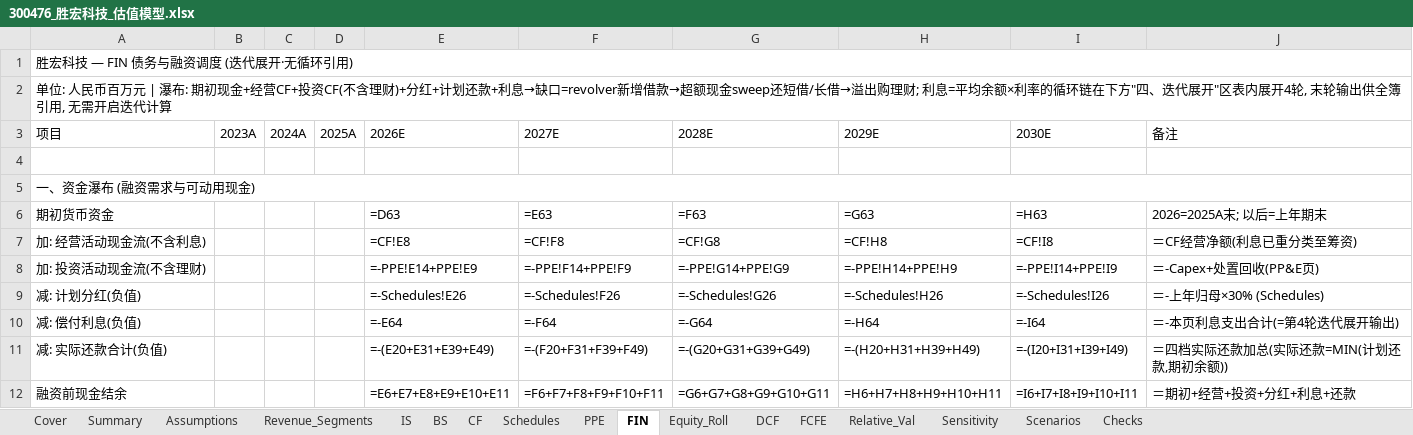
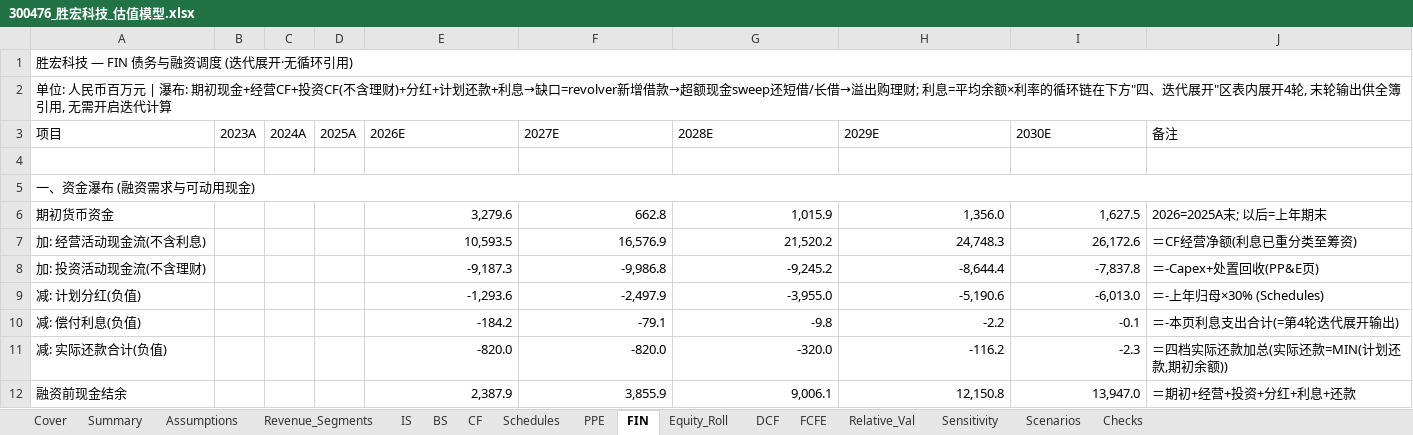
Before and after one commit to cloveric/astock-dcf-model, an Excel workbook: examples/300476_胜宏科技_估值模型.xlsx, sheet FIN, drawn as a sheet; only a part is shown; values as stored, in another font and other column widths than the file's, no cell formats; formulas without a stored value are shown as written; removed rows and columns are numbered as before the commit, all else as after; the diff covers the shown part only; the diff names each change by its address in the sheet, - before the commit and + after, or states it on an @@ line.

```diff
--- a/examples/300476_胜宏科技_估值模型.xlsx (sheet FIN)
+++ b/examples/300476_胜宏科技_估值模型.xlsx (sheet FIN)
-E6 (2026E): =D63
+E6 (2026E): 3,279.6
-F6 (2027E): =E63
+F6 (2027E): 662.8
-G6 (2028E): =F63
+G6 (2028E): 1,015.9
-H6 (2029E): =G63
+H6 (2029E): 1,356.0
-I6 (2030E): =H63
+I6 (2030E): 1,627.5
-row 7: 加: 经营活动现金流(不含利息) |  |  |  | =CF!E8 | =CF!F8 | =CF!G8 | =CF!H8 | =CF!I8 | ＝CF经营净额(利息已重分类至筹资)
+row 7: 加: 经营活动现金流(不含利息) |  |  |  | 10,593.5 | 16,576.9 | 21,520.2 | 24,748.3 | 26,172.6 | ＝CF经营净额(利息已重分类至筹资)
-E8 (2026E): =-PPE!E14+PPE!E9
+E8 (2026E): -9,187.3
-F8 (2027E): =-PPE!F14+PPE!F9
+F8 (2027E): -9,986.8
-G8 (2028E): =-PPE!G14+PPE!G9
+G8 (2028E): -9,245.2
-H8 (2029E): =-PPE!H14+PPE!H9
+H8 (2029E): -8,644.4
-I8 (2030E): =-PPE!I14+PPE!I9
+I8 (2030E): -7,837.8
-E9 (2026E): =-Schedules!E26
+E9 (2026E): -1,293.6
-F9 (2027E): =-Schedules!F26
+F9 (2027E): -2,497.9
-G9 (2028E): =-Schedules!G26
+G9 (2028E): -3,955.0
-H9 (2029E): =-Schedules!H26
+H9 (2029E): -5,190.6
-I9 (2030E): =-Schedules!I26
+I9 (2030E): -6,013.0
-E10 (2026E): =-E64
+E10 (2026E): -184.2
-F10 (2027E): =-F64
+F10 (2027E): -79.1
-G10 (2028E): =-G64
+G10 (2028E): -9.8
-H10 (2029E): =-H64
+H10 (2029E): -2.2
-I10 (2030E): =-I64
+I10 (2030E): -0.1
-E11 (2026E): =-(E20+E31+E39+E49)
+E11 (2026E): -820.0
-F11 (2027E): =-(F20+F31+F39+F49)
+F11 (2027E): -820.0
-G11 (2028E): =-(G20+G31+G39+G49)
+G11 (2028E): -320.0
-H11 (2029E): =-(H20+H31+H39+H49)
+H11 (2029E): -116.2
-I11 (2030E): =-(I20+I31+I39+I49)
+I11 (2030E): -2.3
-E12 (2026E): =E6+E7+E8+E9+E10+E11
+E12 (2026E): 2,387.9
-F12 (2027E): =F6+F7+F8+F9+F10+F11
+F12 (2027E): 3,855.9
-G12 (2028E): =G6+G7+G8+G9+G10+G11
+G12 (2028E): 9,006.1
-H12 (2029E): =H6+H7+H8+H9+H10+H11
+H12 (2029E): 12,150.8
-I12 (2030E): =I6+I7+I8+I9+I10+I11
+I12 (2030E): 13,947.0
```
Also changed, not shown: 95 added rows, 95 removed rows and 70 edited cells elsewhere in this sheet, sheet Revenue_Segments, sheet BS, sheet Scenarios, sheet Sensitivity, sheet IS, sheet Schedules, 10 more sheets, cell formats, examples/002463_沪电股份_估值模型.xlsx, examples/00981_中芯国际_估值模型.xlsx, 36 other files.
